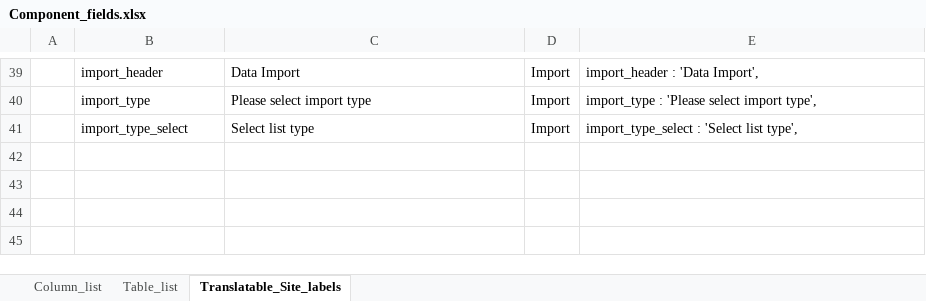
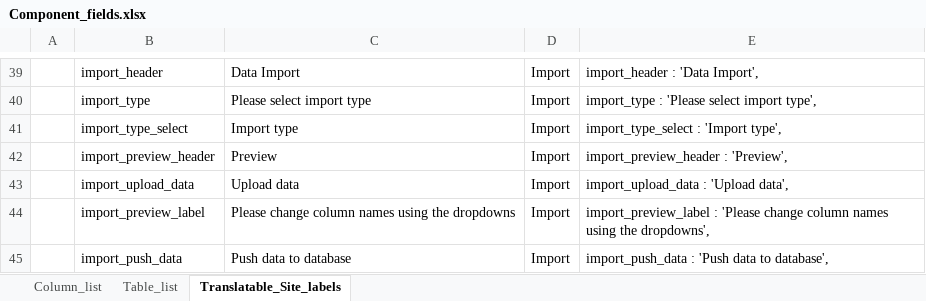
Before and after one commit to placeholderbookproject/lectura, an Excel workbook: data/Component_fields.xlsx, sheet Translatable_Site_labels, drawn as a sheet; only a part is shown, gaps mark what is left out; values as stored, in another font and other column widths than the file's, no borders; the diff names each change by its address in the sheet, - before the commit and + after, or states it on an @@ line.

Commit message:
Added baseline functions to import

```diff
--- a/data/Component_fields.xlsx (sheet Translatable_Site_labels)
+++ b/data/Component_fields.xlsx (sheet Translatable_Site_labels)
-C41: Select list type
+C41: Import type
-E41: import_type_select : 'Select list type',
+E41: import_type_select : 'Import type',
+row 42:  | import_preview_header | Preview | Import | import_preview_header : 'Preview',
+row 43:  | import_upload_data | Upload data | Import | import_upload_data : 'Upload data',
+row 44:  | import_preview_label | Please change column names using the dropdowns | Import | import_preview_label : 'Please change column names using the dropdowns',
+row 45:  | import_push_data | Push data to database | Import | import_push_data : 'Push data to database',
```
Also changed, not shown: 3 other files.
